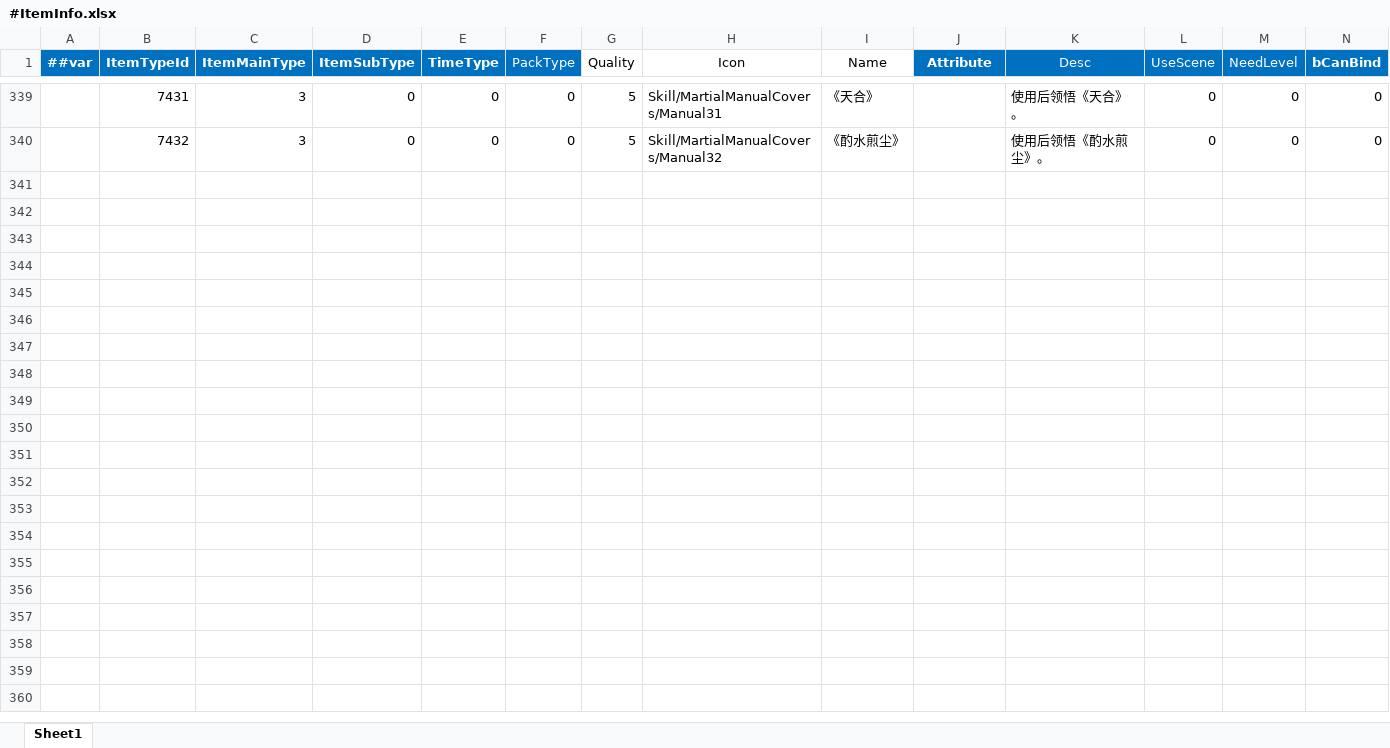
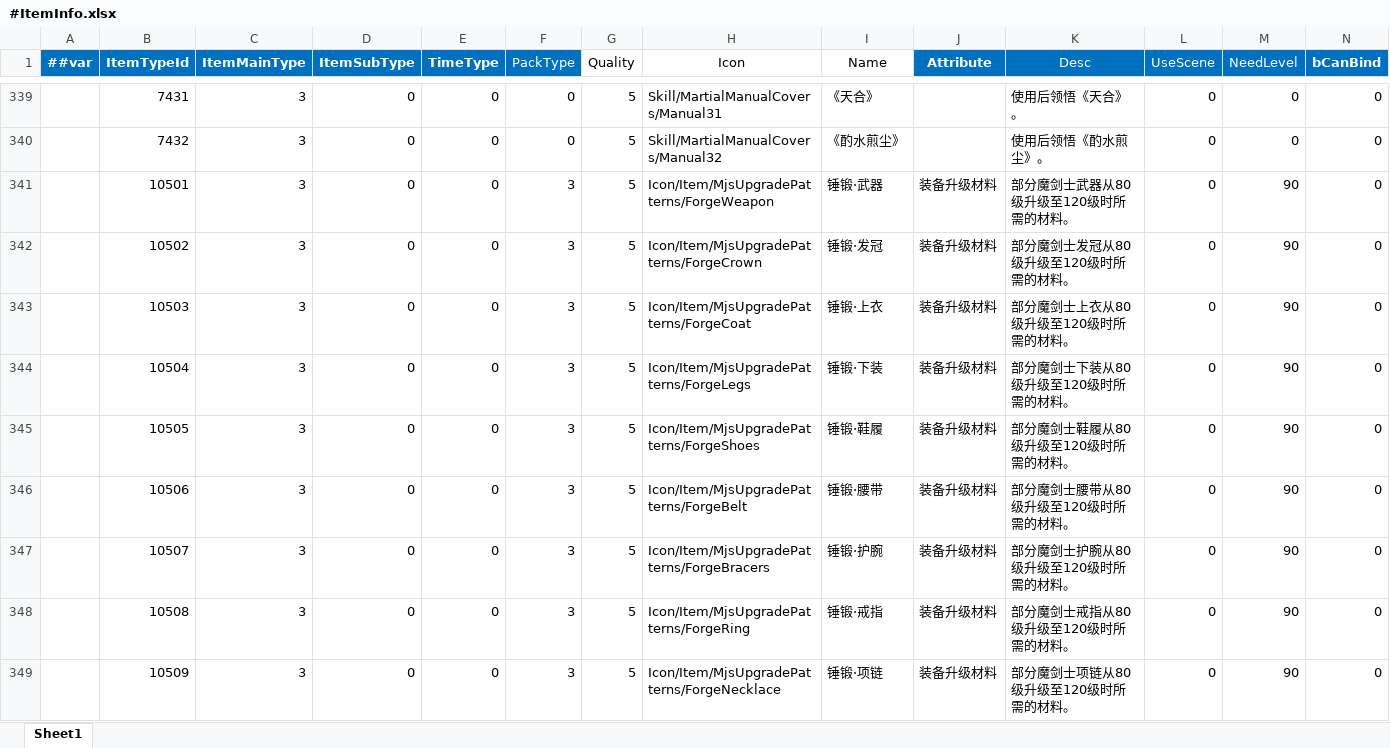
Before and after one commit to LiuXiaoBinger/MMORPG__TANMING, an Excel workbook: Luaban/MiniTemplate/Datas/#ItemInfo.xlsx, sheet Sheet1, drawn as a sheet; only a part is shown, gaps mark what is left out; values as stored, in another font and other column widths than the file's, no borders; rows hold the shown columns only; the diff covers the shown part only; the diff names each change by its address in the sheet, - before the commit and + after, or states it on an @@ line.

```diff
--- a/Luaban/MiniTemplate/Datas/#ItemInfo.xlsx (sheet Sheet1)
+++ b/Luaban/MiniTemplate/Datas/#ItemInfo.xlsx (sheet Sheet1)
+row 341:  | 10501 | 3 | 0 | 0 | 3 | 5 | Icon/Item/MjsUpgradePatterns/ForgeWeapon | 锤锻·武器 | 装备升级材料 | 部分魔剑士武器从80级升级至120级时所需的材料。 | 0 | 90 | 0
+row 342:  | 10502 | 3 | 0 | 0 | 3 | 5 | Icon/Item/MjsUpgradePatterns/ForgeCrown | 锤锻·发冠 | 装备升级材料 | 部分魔剑士发冠从80级升级至120级时所需的材料。 | 0 | 90 | 0
+row 343:  | 10503 | 3 | 0 | 0 | 3 | 5 | Icon/Item/MjsUpgradePatterns/ForgeCoat | 锤锻·上衣 | 装备升级材料 | 部分魔剑士上衣从80级升级至120级时所需的材料。 | 0 | 90 | 0
+row 344:  | 10504 | 3 | 0 | 0 | 3 | 5 | Icon/Item/MjsUpgradePatterns/ForgeLegs | 锤锻·下装 | 装备升级材料 | 部分魔剑士下装从80级升级至120级时所需的材料。 | 0 | 90 | 0
+row 345:  | 10505 | 3 | 0 | 0 | 3 | 5 | Icon/Item/MjsUpgradePatterns/ForgeShoes | 锤锻·鞋履 | 装备升级材料 | 部分魔剑士鞋履从80级升级至120级时所需的材料。 | 0 | 90 | 0
+row 346:  | 10506 | 3 | 0 | 0 | 3 | 5 | Icon/Item/MjsUpgradePatterns/ForgeBelt | 锤锻·腰带 | 装备升级材料 | 部分魔剑士腰带从80级升级至120级时所需的材料。 | 0 | 90 | 0
+row 347:  | 10507 | 3 | 0 | 0 | 3 | 5 | Icon/Item/MjsUpgradePatterns/ForgeBracers | 锤锻·护腕 | 装备升级材料 | 部分魔剑士护腕从80级升级至120级时所需的材料。 | 0 | 90 | 0
+row 348:  | 10508 | 3 | 0 | 0 | 3 | 5 | Icon/Item/MjsUpgradePatterns/ForgeRing | 锤锻·戒指 | 装备升级材料 | 部分魔剑士戒指从80级升级至120级时所需的材料。 | 0 | 90 | 0
+row 349:  | 10509 | 3 | 0 | 0 | 3 | 5 | Icon/Item/MjsUpgradePatterns/ForgeNecklace | 锤锻·项链 | 装备升级材料 | 部分魔剑士项链从80级升级至120级时所需的材料。 | 0 | 90 | 0
```
Also changed, not shown: 11 added rows elsewhere in this sheet, 27 other files.
